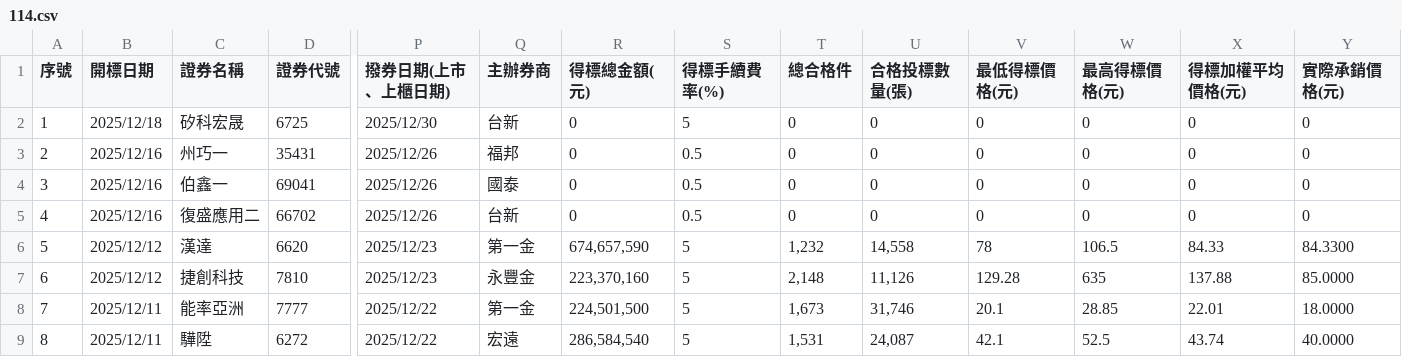
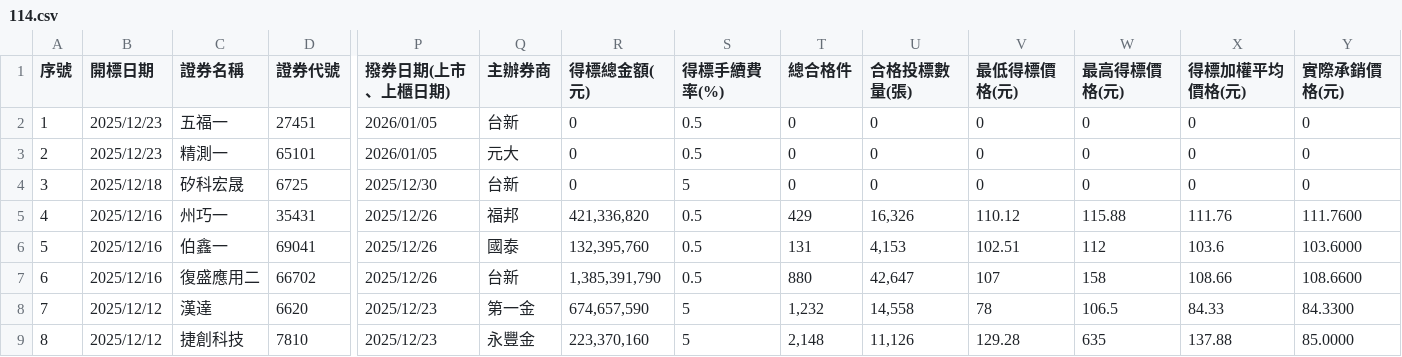
Before and after one commit to Aryido/auction, a CSV file: years/114.csv, drawn as a sheet; only a part is shown, gaps mark what is left out; the shorter side is filled out with more unchanged rows; addresses are those after the commit; rows hold the shown columns only; the diff names each change by its address in the sheet, - before the commit and + after, or states it on an @@ line.

```diff
--- a/years/114.csv
+++ b/years/114.csv
+row 2: 1 | 2025/12/23 | 五福一 | 27451 | 2026/01/05 | 台新 | 0 | 0.5 | 0 | 0 | 0 | 0 | 0 | 0
+row 3: 2 | 2025/12/23 | 精測一 | 65101 | 2026/01/05 | 元大 | 0 | 0.5 | 0 | 0 | 0 | 0 | 0 | 0
@@ column A (序號) renumbered from row 4 down @@
-R5 (得標總金額(元)): 0
+R5 (得標總金額(元)): 421,336,820
-T5 (總合格件): 0
+T5 (總合格件): 429
-U5 (合格投標數量(張)): 0
+U5 (合格投標數量(張)): 16,326
-V5 (最低得標價格(元)): 0
+V5 (最低得標價格(元)): 110.12
-W5 (最高得標價格(元)): 0
+W5 (最高得標價格(元)): 115.88
-X5 (得標加權平均價格(元)): 0
+X5 (得標加權平均價格(元)): 111.76
-Y5 (實際承銷價格(元)): 0
+Y5 (實際承銷價格(元)): 111.7600
-R6 (得標總金額(元)): 0
+R6 (得標總金額(元)): 132,395,760
-T6 (總合格件): 0
+T6 (總合格件): 131
-U6 (合格投標數量(張)): 0
+U6 (合格投標數量(張)): 4,153
-V6 (最低得標價格(元)): 0
+V6 (最低得標價格(元)): 102.51
-W6 (最高得標價格(元)): 0
+W6 (最高得標價格(元)): 112
-X6 (得標加權平均價格(元)): 0
+X6 (得標加權平均價格(元)): 103.6
-Y6 (實際承銷價格(元)): 0
+Y6 (實際承銷價格(元)): 103.6000
-R7 (得標總金額(元)): 0
+R7 (得標總金額(元)): 1,385,391,790
-T7 (總合格件): 0
+T7 (總合格件): 880
-U7 (合格投標數量(張)): 0
+U7 (合格投標數量(張)): 42,647
-V7 (最低得標價格(元)): 0
+V7 (最低得標價格(元)): 107
-W7 (最高得標價格(元)): 0
+W7 (最高得標價格(元)): 158
-X7 (得標加權平均價格(元)): 0
+X7 (得標加權平均價格(元)): 108.66
-Y7 (實際承銷價格(元)): 0
+Y7 (實際承銷價格(元)): 108.6600
```
Also changed, not shown: years/final/merged.csv.
